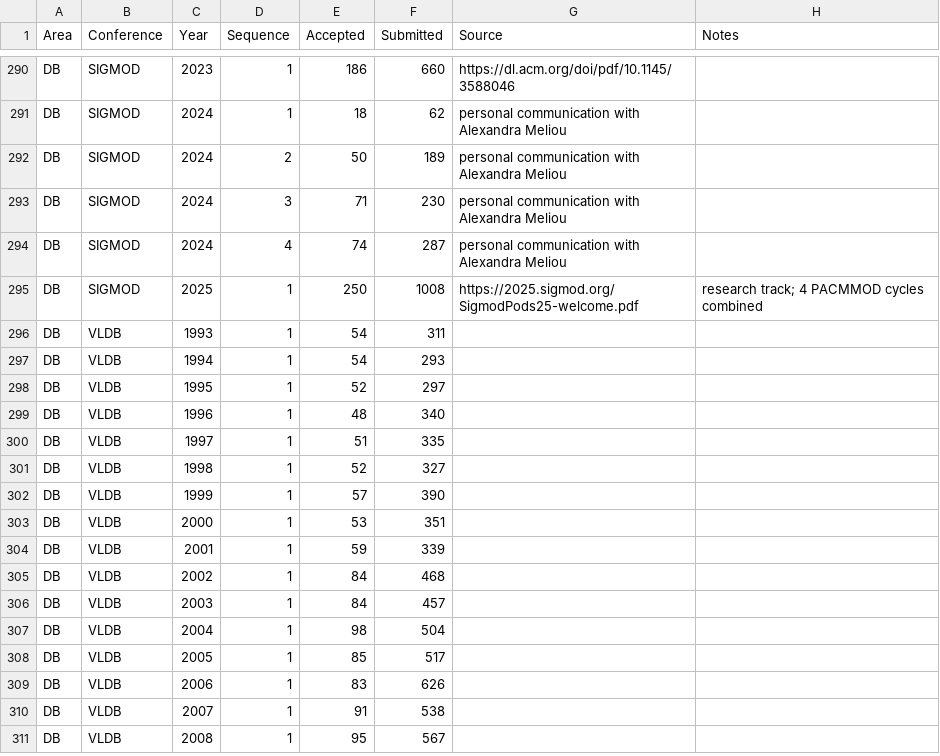
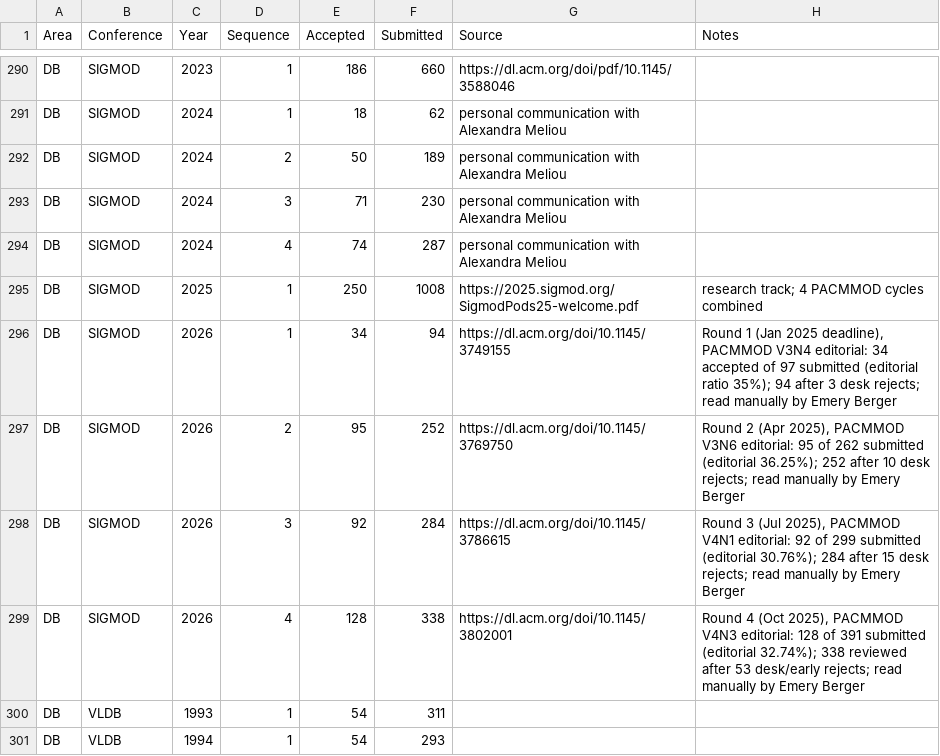
Before and after one commit to emeryberger/csconferences, a CSV file: csconferences.csv, drawn as a sheet; only a part is shown, gaps mark what is left out; the shorter side is filled out with more unchanged rows.

```diff
--- a/csconferences.csv
+++ b/csconferences.csv
@@ -295,2 +295,6 @@ DB,SIGMOD,2024,4,74,287,personal communication with Alexandra Meliou,
 DB,SIGMOD,2025,1,250,1008,https://2025.sigmod.org/SigmodPods25-welcome.pdf,research track; 4 PACMMOD cycles combined
+DB,SIGMOD,2026,1,34,94,https://dl.acm.org/doi/10.1145/3749155,"Round 1 (Jan 2025 deadline), PACMMOD V3N4 editorial: 34 accepted of 97 submitted (editorial ratio 35%); 94 after 3 desk rejects; read manually by Emery Berger"
+DB,SIGMOD,2026,2,95,252,https://dl.acm.org/doi/10.1145/3769750,"Round 2 (Apr 2025), PACMMOD V3N6 editorial: 95 of 262 submitted (editorial 36.25%); 252 after 10 desk rejects; read manually by Emery Berger"
+DB,SIGMOD,2026,3,92,284,https://dl.acm.org/doi/10.1145/3786615,"Round 3 (Jul 2025), PACMMOD V4N1 editorial: 92 of 299 submitted (editorial 30.76%); 284 after 15 desk rejects; read manually by Emery Berger"
+DB,SIGMOD,2026,4,128,338,https://dl.acm.org/doi/10.1145/3802001,"Round 4 (Oct 2025), PACMMOD V4N3 editorial: 128 of 391 submitted (editorial 32.74%); 338 reviewed after 53 desk/early rejects; read manually by Emery Berger"
 DB,VLDB,1993,1,54,311,,
```
Also changed, not shown: 5 other files.
